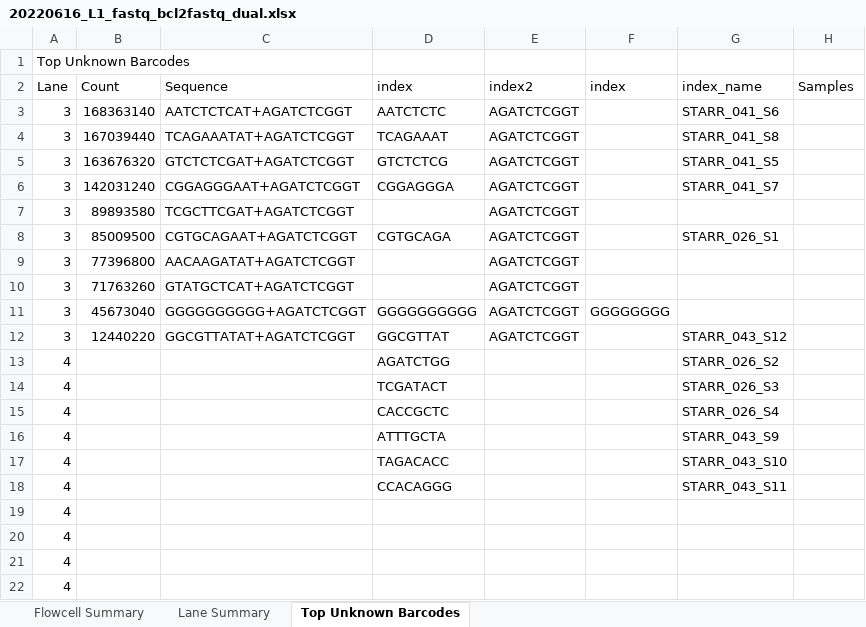
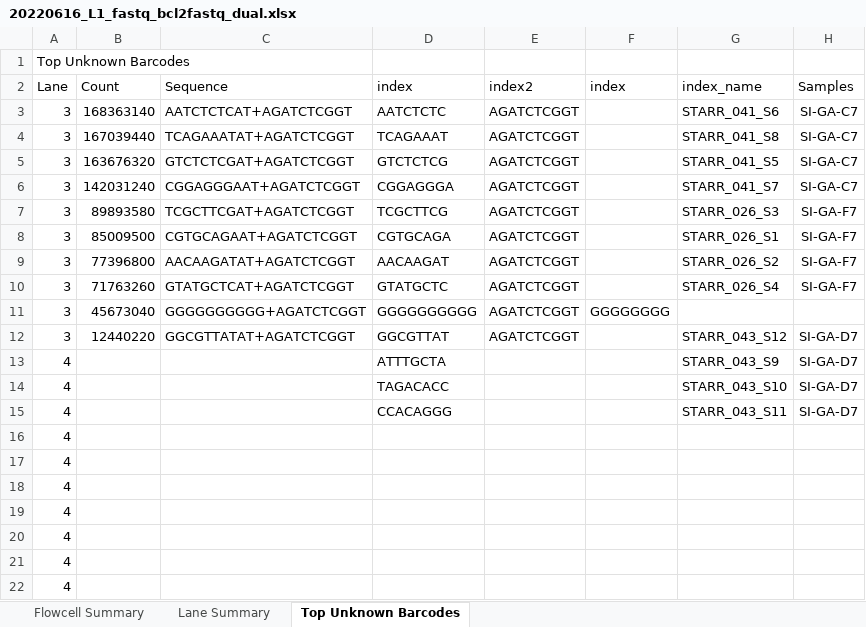
Before and after one commit to dnarna909/UTHSC_cellranger_codes_files, an Excel workbook: SequencingSummary/20220616_L1_fastq_bcl2fastq_dual.xlsx, sheet Top Unknown Barcodes, drawn as a sheet; values as stored, in another font and other column widths than the file's, no borders; removed rows and columns are numbered as before the commit, all else as after; the diff names each change by its address in the sheet, - before the commit and + after, or states it on an @@ line.

```diff
--- a/SequencingSummary/20220616_L1_fastq_bcl2fastq_dual.xlsx (sheet Top Unknown Barcodes)
+++ b/SequencingSummary/20220616_L1_fastq_bcl2fastq_dual.xlsx (sheet Top Unknown Barcodes)
-H3:H6 (Samples): (empty)
+H3:H6 (Samples): SI-GA-C7
-D7 (index): (empty)
+D7 (index): TCGCTTCG
-G7 (index_name): (empty)
+G7 (index_name): STARR_026_S3
-H7:H10 (Samples): (empty)
+H7:H10 (Samples): SI-GA-F7
-D9 (index): (empty)
+D9 (index): AACAAGAT
-G9 (index_name): (empty)
+G9 (index_name): STARR_026_S2
-D10 (index): (empty)
+D10 (index): GTATGCTC
-G10 (index_name): (empty)
+G10 (index_name): STARR_026_S4
-H12 (Samples): (empty)
+H12 (Samples): SI-GA-D7
-row 13: 4 |  |  | AGATCTGG |  |  | STARR_026_S2
-row 14: 4 |  |  | TCGATACT |  |  | STARR_026_S3
-row 15: 4 |  |  | CACCGCTC |  |  | STARR_026_S4
-H13:H15 (Samples): (empty)
+H13:H15 (Samples): SI-GA-D7
+row 16: 4
+row 17: 4
+row 18: 4
```
Also changed, not shown: sheet Lane Summary, sheet Flowcell Summary, ExperimentSummaryFiles/Form 2_Sequencing Samples.xlsx, ExperimentSummaryFiles/Form 3_cellranger_counts_summary.xlsx, 19 other files.
